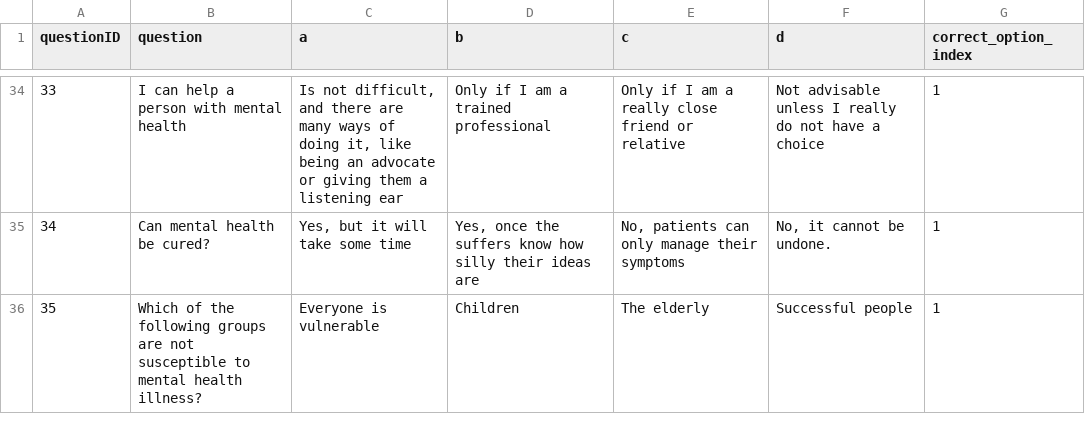
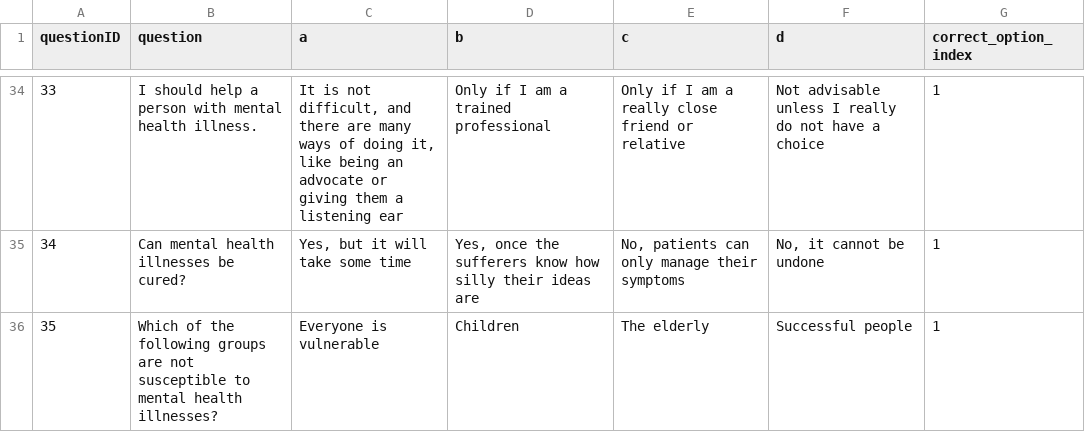
Before and after one commit to richicodes/MindMatch, a CSV file: GameQuestions.csv, drawn as a sheet; only a part is shown, gaps mark what is left out; the diff covers the shown part only.

Commit message:
edited the questions

```diff
--- a/GameQuestions.csv
+++ b/GameQuestions.csv
@@ -41,3 +41,3 @@ questionID,question,a,b,c,d,correct_option_index
-33,I can help a person with mental health,"Is not difficult, and there are many ways of doing it, like being an advocate or giving them a listening ear",Only if I am a trained professional,Only if I am a really close friend or relative,Not advisable unless I really do not have a choice,1
-34,Can mental health be cured?,"Yes, but it will take some time","Yes, once the suffers know how silly their ideas are","No, patients can only manage their symptoms","No, it cannot be undone.",1
-35,Which of the following groups are not susceptible to mental health illness?,Everyone is vulnerable,Children,The elderly,Successful people,1
+33,I should help a person with mental health illness.,"It is not difficult, and there are many ways of doing it, like being an advocate or giving them a listening ear",Only if I am a trained professional,Only if I am a really close friend or relative,Not advisable unless I really do not have a choice,1,,,,,,
+34,Can mental health illnesses be cured?,"Yes, but it will take some time","Yes, once the sufferers know how silly their ideas are","No, patients can only manage their symptoms","No, it cannot be undone",1,,,,,,
+35,Which of the following groups are not susceptible to mental health illnesses?,Everyone is vulnerable,Children,The elderly,Successful people,1,,,,,,
```
Also changed, not shown: 63 edited cells elsewhere in this file.
